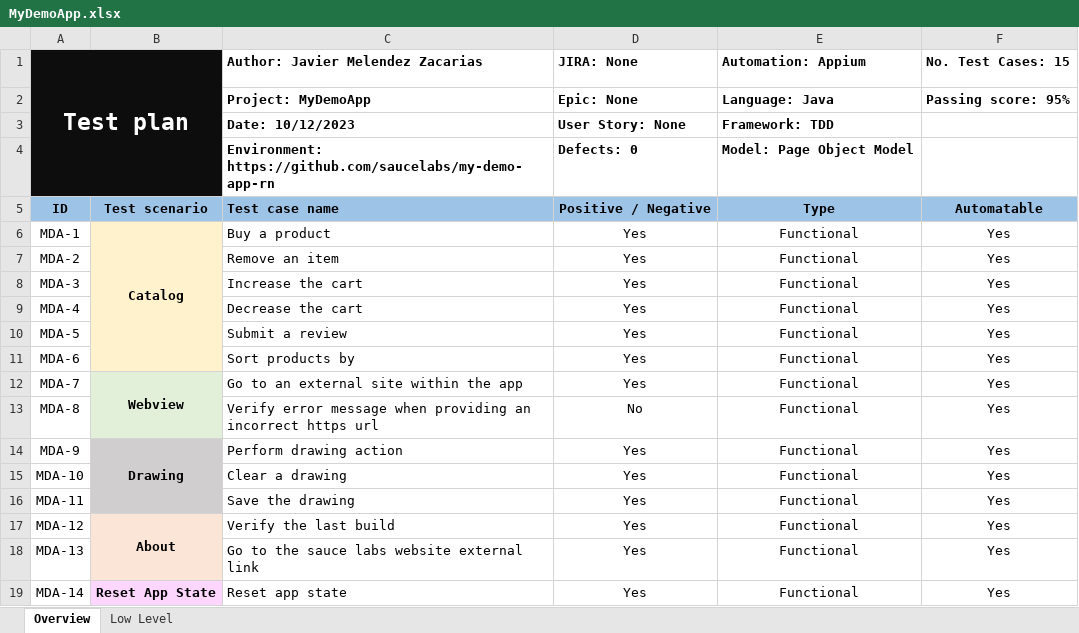
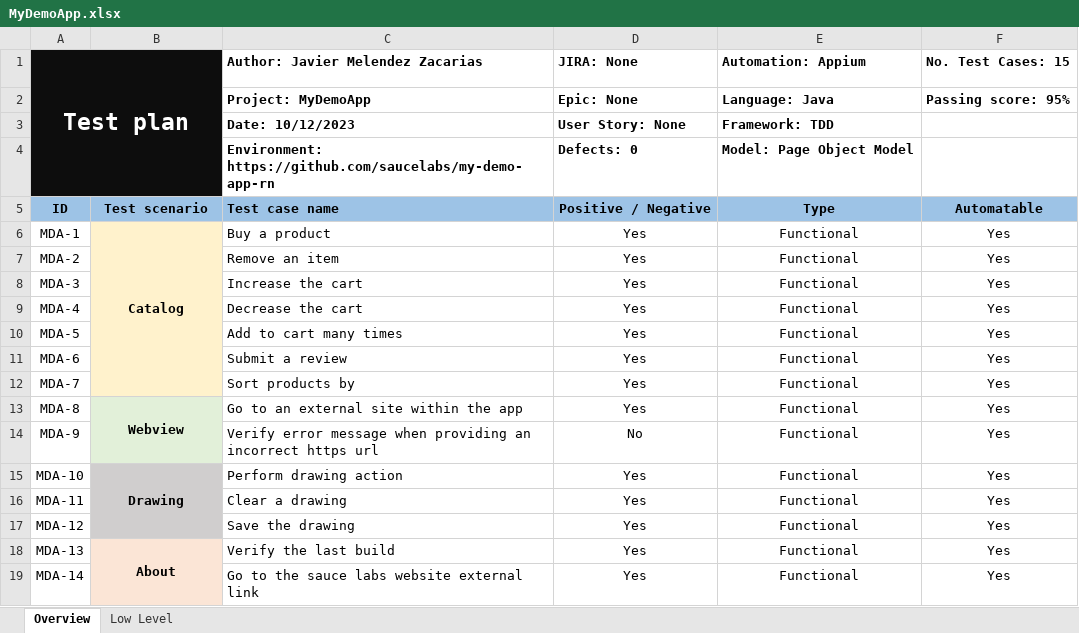
Before and after one commit to Krarid/mydemoapp-android-appium-java, an Excel workbook: MyDemoApp.xlsx, sheet Overview, drawn as a sheet; only a part is shown; values as stored, in another font and other column widths than the file's, no borders; conditional formats not drawn; removed rows and columns are numbered as before the commit, all else as after; the diff covers the shown part only; the diff names each change by its address in the sheet, - before the commit and + after, or states it on an @@ line.

Commit message:
Edit the XLSX test cases in order to add fifth test case
Add to cart many times

```diff
--- a/MyDemoApp.xlsx (sheet Overview)
+++ b/MyDemoApp.xlsx (sheet Overview)
-B6:B11 merged
+B6:B12 merged
-C10 (Author: Javier Melendez Zacarias): Submit a review
+C10 (Author: Javier Melendez Zacarias): Add to cart many times
-C11 (Author: Javier Melendez Zacarias): Sort products by
+C11 (Author: Javier Melendez Zacarias): Submit a review
-B12: Webview
+B12: (empty)
-B12 fill: #E2F0D9
+B12 fill: #FFF2CC
-B12:B13 merged
-C12 (Author: Javier Melendez Zacarias): Go to an external site within the app
+C12 (Author: Javier Melendez Zacarias): Sort products by
-B13: (empty)
+B13: Webview
+B13:B14 merged
-C13 (Author: Javier Melendez Zacarias): Verify error message when providing an incorrect https url
+C13 (Author: Javier Melendez Zacarias): Go to an external site within the app
-D13 (JIRA: None): No
+D13 (JIRA: None): Yes
-B14: Drawing
+B14: (empty)
-B14 fill: #D0CECE
+B14 fill: #E2F0D9
-B14:B16 merged
-C14 (Author: Javier Melendez Zacarias): Perform drawing action
+C14 (Author: Javier Melendez Zacarias): Verify error message when providing an incorrect https url
-D14 (JIRA: None): Yes
+D14 (JIRA: None): No
-B15: (empty)
+B15: Drawing
+B15:B17 merged
-C15 (Author: Javier Melendez Zacarias): Clear a drawing
+C15 (Author: Javier Melendez Zacarias): Perform drawing action
-C16 (Author: Javier Melendez Zacarias): Save the drawing
+C16 (Author: Javier Melendez Zacarias): Clear a drawing
-B17: About
+B17: (empty)
-B17 fill: #FBE5D6
+B17 fill: #D0CECE
-B17:B18 merged
-C17 (Author: Javier Melendez Zacarias): Verify the last build
+C17 (Author: Javier Melendez Zacarias): Save the drawing
-B18: (empty)
+B18: About
+B18:B19 merged
-C18 (Author: Javier Melendez Zacarias): Go to the sauce labs website external link
+C18 (Author: Javier Melendez Zacarias): Verify the last build
-B19: Reset App State
+B19: (empty)
-B19 fill: #FCD6FC
+B19 fill: #FBE5D6
-B19:B20 merged
-C19 (Author: Javier Melendez Zacarias): Reset app state
+C19 (Author: Javier Melendez Zacarias): Go to the sauce labs website external link
```
Also changed, not shown: 1 added row, 18 edited cells, cell formats and merged cells elsewhere in this sheet, sheet Low Level.
